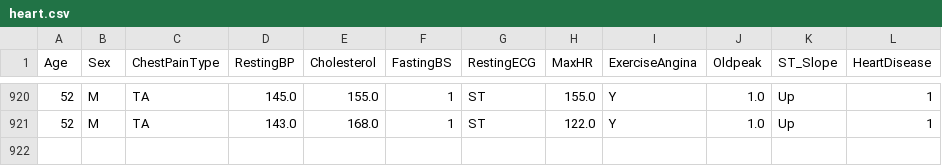
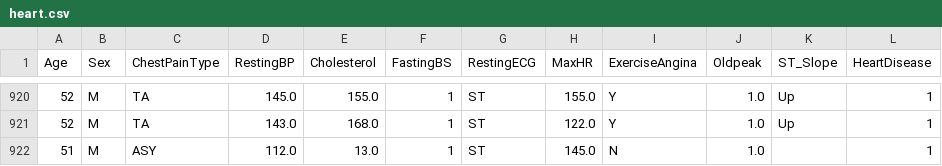
Before and after one commit to devyansh22156/HeartDiseaseDetect_using_ML_Models, a CSV file: dataset/heart.csv, drawn as a sheet; only a part is shown, gaps mark what is left out.

Commit message:
DATASET LOADED

```diff
--- a/dataset/heart.csv
+++ b/dataset/heart.csv
@@ -921 +921,2 @@ Age,Sex,ChestPainType,RestingBP,Cholesterol,FastingBS,RestingECG,MaxHR,ExerciseA
 52,M,TA,143.0,168.0,1,ST,122.0,Y,1.0,Up,1
+51,M,ASY,112.0,13.0,1,ST,145.0,N,1.0,,1
```
Also changed, not shown: 2 other files.
